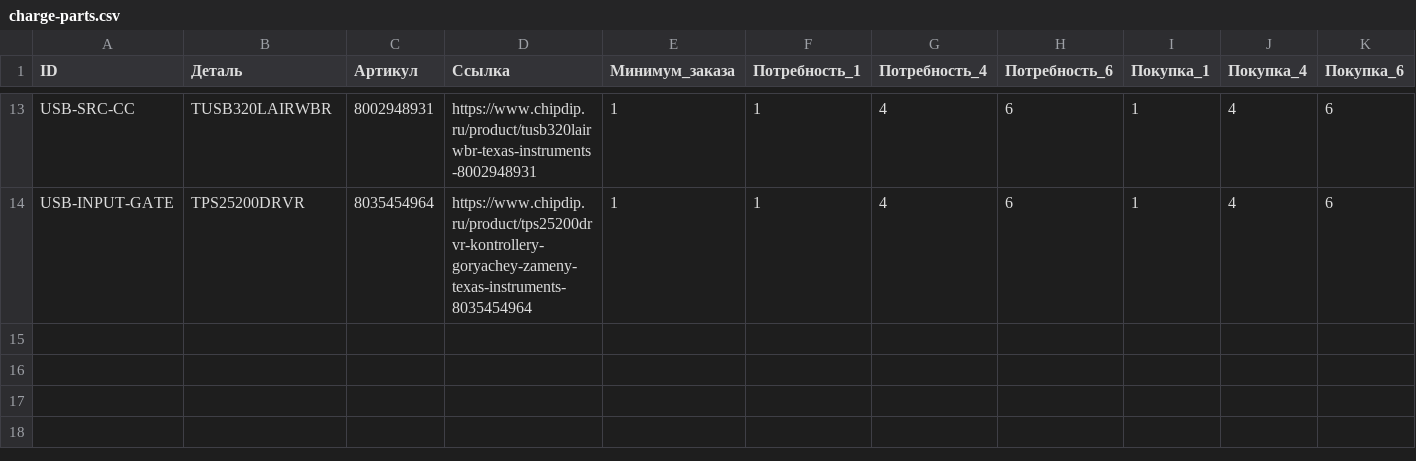
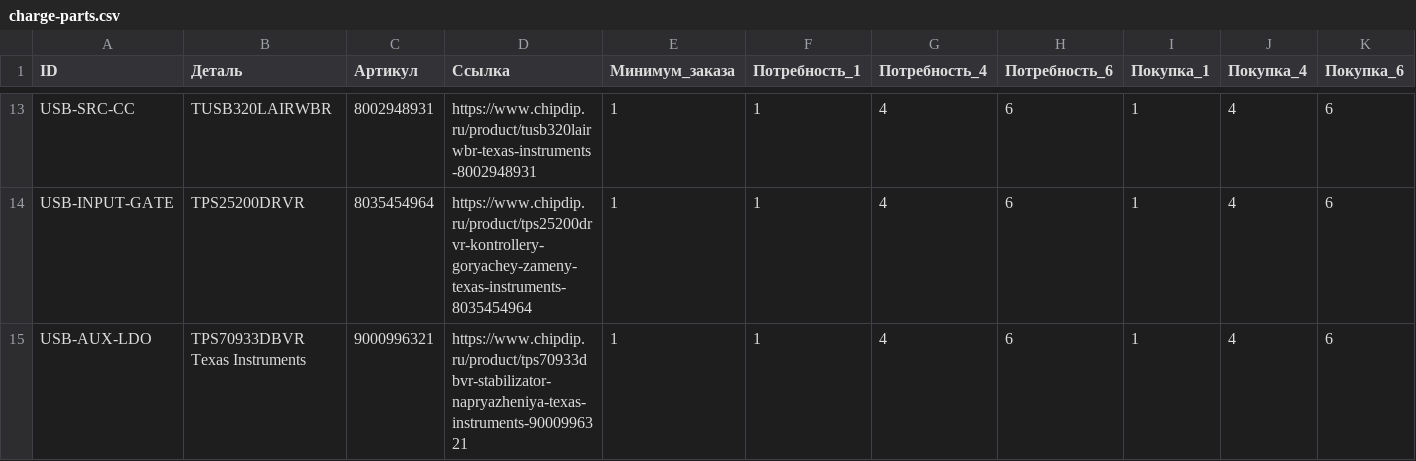
Before and after one commit to BlowYourBrain/RaceRemote, a CSV file: docs/charge-parts.csv, drawn as a sheet; only a part is shown, gaps mark what is left out; rows hold the shown columns only; the diff names each change by its address in the sheet, - before the commit and + after, or states it on an @@ line.

```diff
--- a/docs/charge-parts.csv
+++ b/docs/charge-parts.csv
+row 15: USB-AUX-LDO | TPS70933DBVR Texas Instruments | 9000996321 | https://www.chipdip.ru/product/tps70933dbvr-stabilizator-napryazheniya-texas-instruments-9000996321 | 1 | 1 | 4 | 6 | 1 | 4 | 6
```
Also changed, not shown: hardware/usb-input-gate/bom.csv, 17 other files.
